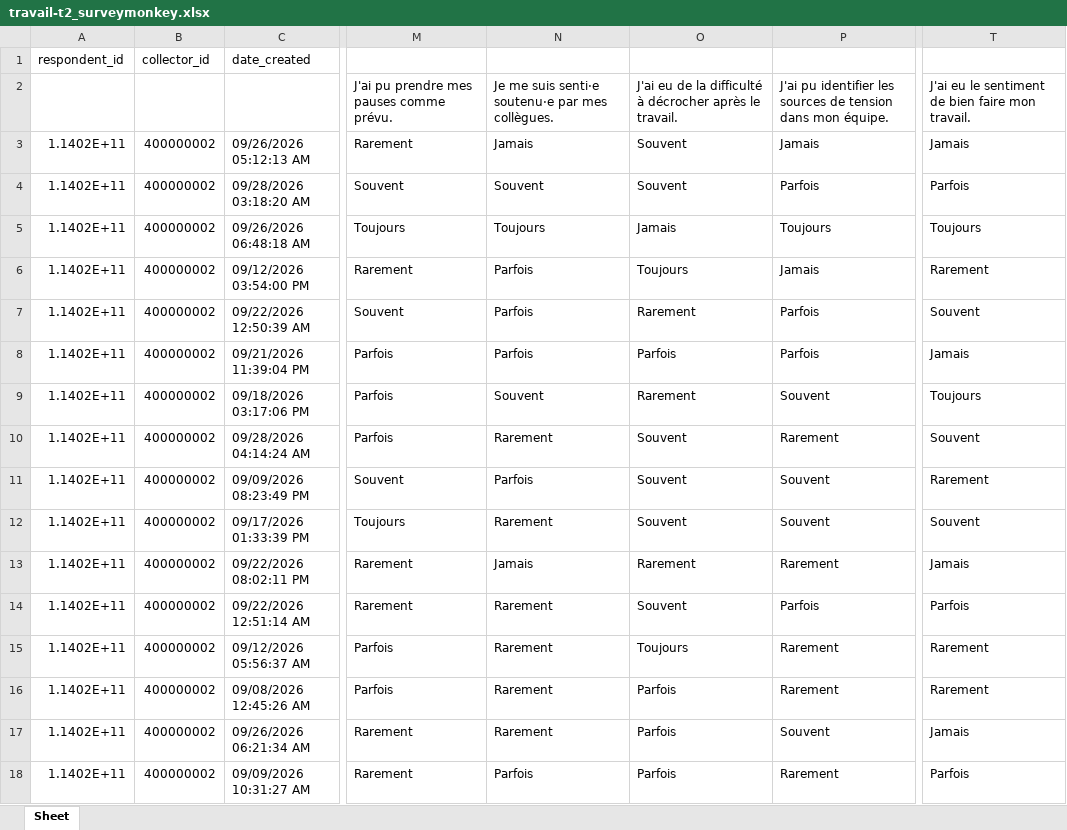
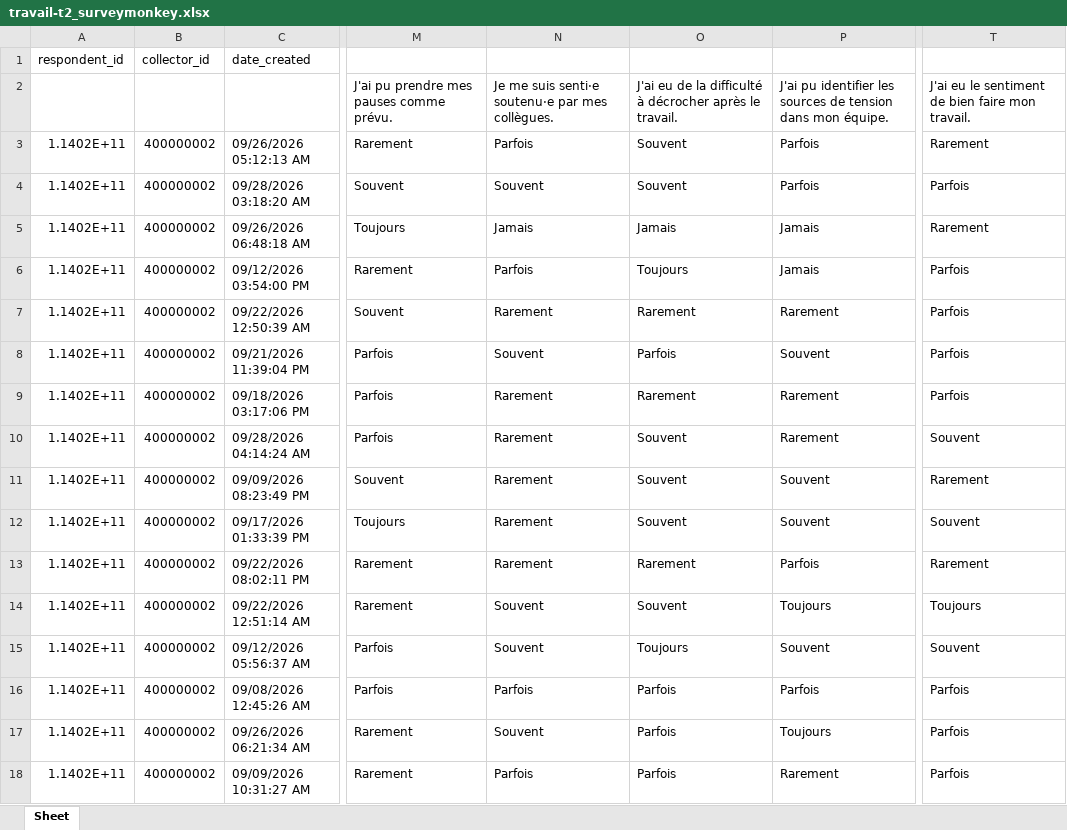
Before and after one commit to benoit-plante/dictionnaire-donnees, an Excel workbook: exemples/bases-fictives/travail-t2_surveymonkey.xlsx, sheet Sheet, drawn as a sheet; only a part is shown, gaps mark what is left out; values as stored, in another font and other column widths than the file's, no borders; the diff covers the shown part only; the diff names each change by its address in the sheet, - before the commit and + after, or states it on an @@ line.

```diff
--- a/exemples/bases-fictives/travail-t2_surveymonkey.xlsx (sheet Sheet)
+++ b/exemples/bases-fictives/travail-t2_surveymonkey.xlsx (sheet Sheet)
-N3: Jamais
+N3: Parfois
-P3: Jamais
+P3: Parfois
-T3: Jamais
+T3: Rarement
-N5: Toujours
+N5: Jamais
-P5: Toujours
+P5: Jamais
-T5: Toujours
+T5: Rarement
-T6: Rarement
+T6: Parfois
-N7: Parfois
+N7: Rarement
-P7: Parfois
+P7: Rarement
-T7: Souvent
+T7: Parfois
-N8: Parfois
+N8: Souvent
-P8: Parfois
+P8: Souvent
-T8: Jamais
+T8: Parfois
-N9: Souvent
+N9: Rarement
-P9: Souvent
+P9: Rarement
-T9: Toujours
+T9: Parfois
-N11: Parfois
+N11: Rarement
-N13: Jamais
+N13: Rarement
-P13: Rarement
+P13: Parfois
-T13: Jamais
+T13: Rarement
-N14:N15: Rarement
+N14:N15: Souvent
-P14: Parfois
+P14: Toujours
-T14: Parfois
+T14: Toujours
-P15: Rarement
+P15: Souvent
-T15: Rarement
+T15: Souvent
-N16: Rarement
+N16: Parfois
-P16: Rarement
+P16: Parfois
-T16: Rarement
+T16: Parfois
-N17: Rarement
+N17: Souvent
-P17: Souvent
+P17: Toujours
-T17: Jamais
+T17: Parfois
```
Also changed, not shown: 211 edited cells elsewhere in this sheet, exemples/bases-fictives/travail-t1_surveymonkey.xlsx, 31 other files.
